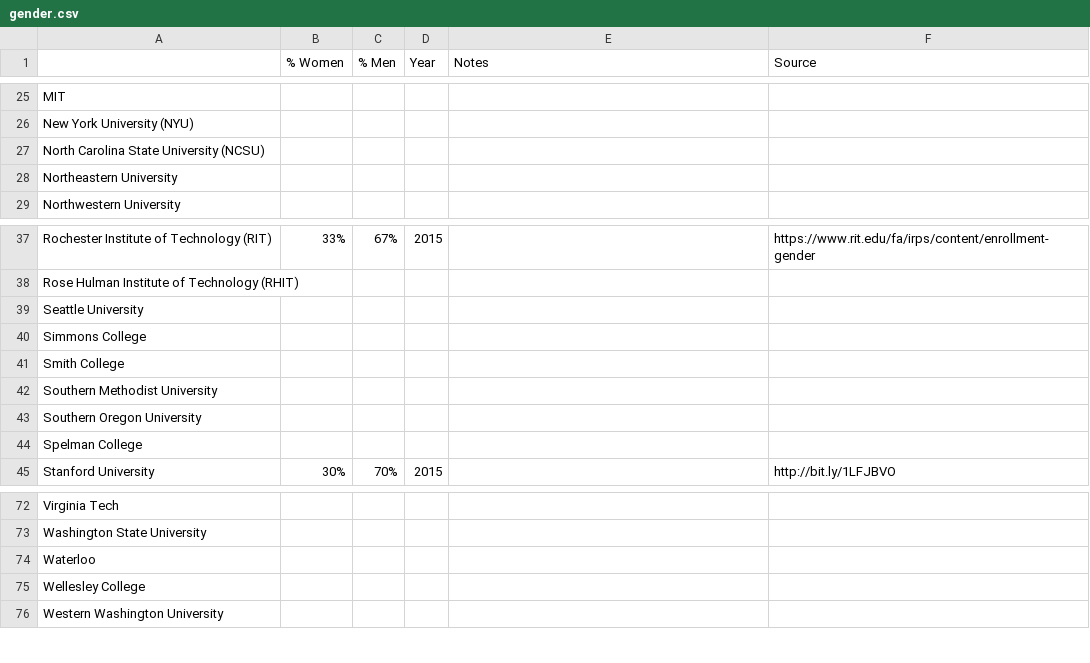
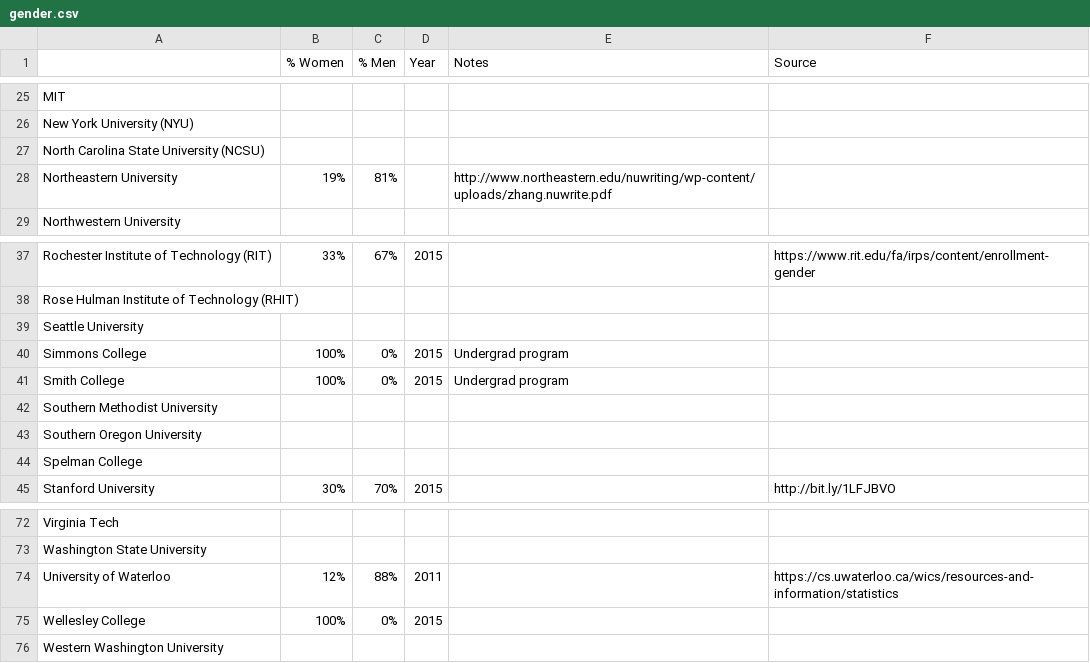
Before and after one commit to czchapma/college-diversity-data, a CSV file: gender.csv, drawn as a sheet; only a part is shown, gaps mark what is left out.

Commit message:
Women's Colleges
Updated Wellesley,Smith, and Simmons
Also University of Waterloo, Northeastern

```diff
--- a/gender.csv
+++ b/gender.csv
@@ -27,3 +27,3 @@ New York University (NYU),,,,,
 North Carolina State University (NCSU),,,,,
-Northeastern University,,,,,
+Northeastern University,19%,81%,,http://www.northeastern.edu/nuwriting/wp-content/uploads/zhang.nuwrite.pdf,
 Northwestern University,,,,,
@@ -39,4 +39,4 @@ Rose Hulman Institute of Technology (RHIT),,,,,
 Seattle University,,,,,
-Simmons College,,,,,
-Smith College,,,,,
+Simmons College,100%,0%,2015,Undergrad program,
+Smith College,100%,0%,2015,Undergrad program,
 Southern Methodist University,,,,,
@@ -73,4 +73,4 @@ Virginia Tech,,,,,
 Washington State University,,,,,
-Waterloo,,,,,
-Wellesley College,,,,,
+University of Waterloo,12%,88%,2011,,https://cs.uwaterloo.ca/wics/resources-and-information/statistics
+Wellesley College,100%,0%,2015,,
 Western Washington University,,,,,
```
